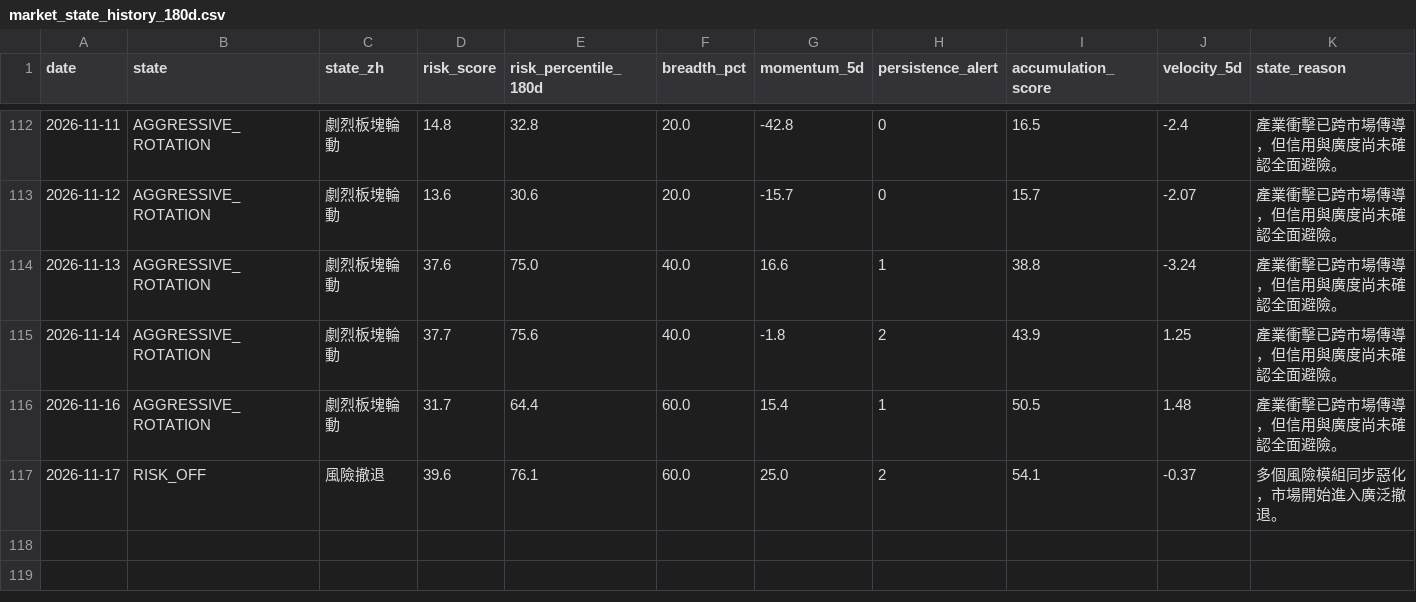
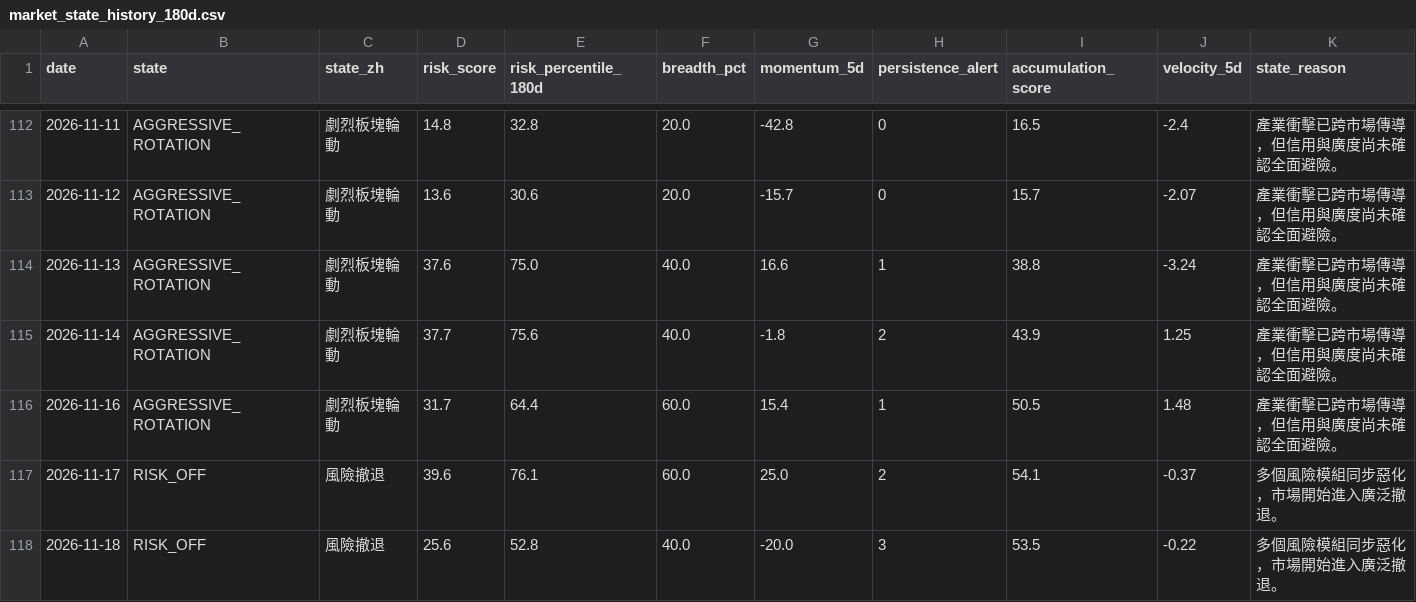
Before and after one commit to stutjeff/pios-capital-flow-engine, a CSV file: data/market_state_history_180d.csv, drawn as a sheet; only a part is shown, gaps mark what is left out.

```diff
--- a/data/market_state_history_180d.csv
+++ b/data/market_state_history_180d.csv
@@ -117 +117,2 @@ date,state,state_zh,risk_score,risk_percentile_180d,breadth_pct,momentum_5d,pers
 2026-11-17,RISK_OFF,風險撤退,39.6,76.1,60.0,25.0,2,54.1,-0.37,多個風險模組同步惡化，市場開始進入廣泛撤退。
+2026-11-18,RISK_OFF,風險撤退,25.6,52.8,40.0,-20.0,3,53.5,-0.22,多個風險模組同步惡化，市場開始進入廣泛撤退。
```
Also changed, not shown: data/capital_flow_timeseries_180d.csv, data/factor_analysis.csv, 3 other files.
